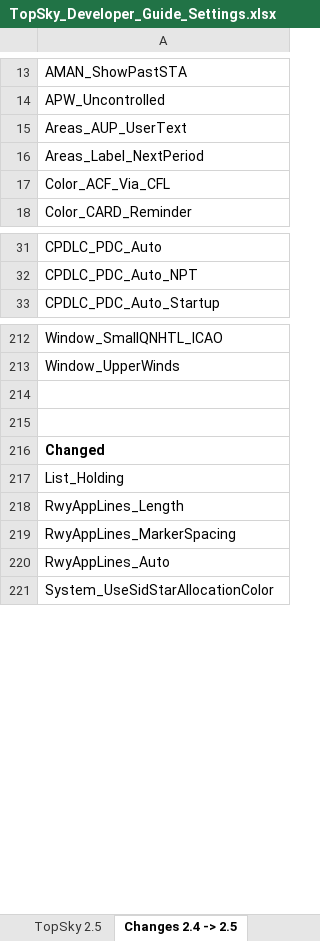
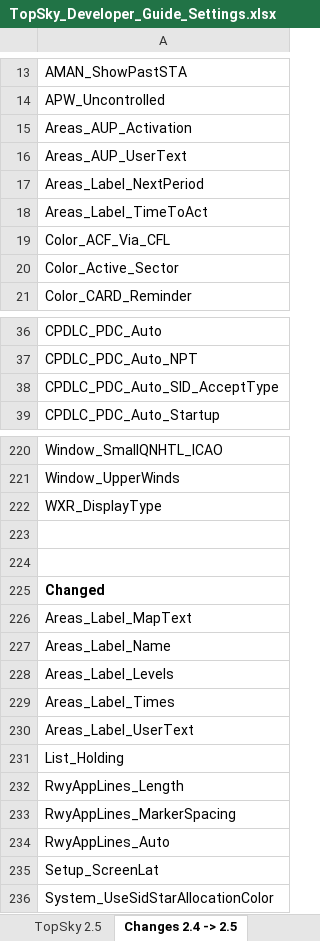
Before and after one commit to VATGER-Nav/EDWW-Package-East, an Excel workbook: EDWW/Plugins/RG Berlin Plugins/TOPSKY EDUU/Documentation/Developer/TopSky_Developer_Guide_Settings.xlsx, sheet Changes 2.4 -> 2.5, drawn as a sheet; only a part is shown, gaps mark what is left out; values as stored, in another font and other column widths than the file's, no borders; conditional formats not drawn; the diff covers the shown part only; the diff names each change by its address in the sheet, - before the commit and + after, or states it on an @@ line.

```diff
--- a/EDWW/Plugins/RG Berlin Plugins/TOPSKY EDUU/Documentation/Developer/TopSky_Developer_Guide_Settings.xlsx (sheet Changes 2.4 -> 2.5)
+++ b/EDWW/Plugins/RG Berlin Plugins/TOPSKY EDUU/Documentation/Developer/TopSky_Developer_Guide_Settings.xlsx (sheet Changes 2.4 -> 2.5)
+row 15: Areas_AUP_Activation
+row 18: Areas_Label_TimeToAct
+row 20: Color_Active_Sector
+row 38: CPDLC_PDC_Auto_SID_AcceptType
+row 222: WXR_DisplayType
+row 226: Areas_Label_MapText
+row 227: Areas_Label_Name
+row 228: Areas_Label_Levels
+row 229: Areas_Label_Times
+row 230: Areas_Label_UserText
+row 235: Setup_ScreenLat
```
Also changed, not shown: 6 added rows and 1 removed row elsewhere in this sheet, sheet TopSky 2.5, EDWW/Plugins/RG Berlin Plugins/TOPSKY EDWW/Documentation/Developer/TopSky_Developer_Guide_Settings.xlsx, EDWW/Plugins/RG Berlin Plugins/TOPSKY TWR/Documentation/Developer/TopSky_Developer_Guide_Settings.xlsx, 27 other files.
